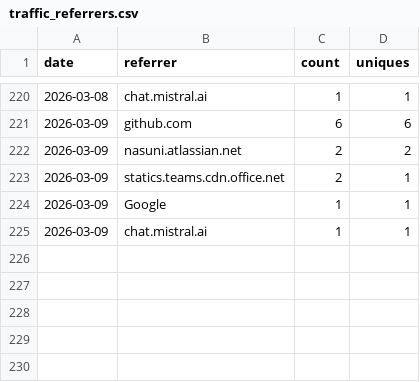
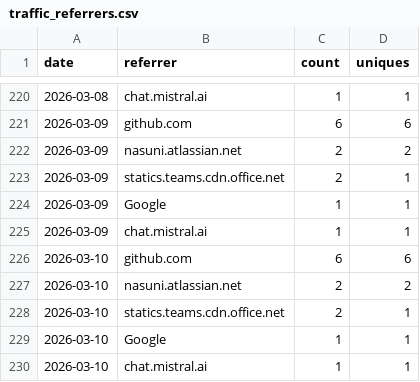
Before and after one commit to nasuni-labs/local-nasuni-management-mcp-server, a CSV file: data/traffic_referrers.csv, drawn as a sheet; only a part is shown, gaps mark what is left out; the diff names each change by its address in the sheet, - before the commit and + after, or states it on an @@ line.

```diff
--- a/data/traffic_referrers.csv
+++ b/data/traffic_referrers.csv
+row 226: 2026-03-10 | github.com | 6 | 6
+row 227: 2026-03-10 | nasuni.atlassian.net | 2 | 2
+row 228: 2026-03-10 | statics.teams.cdn.office.net | 2 | 1
+row 229: 2026-03-10 | Google | 1 | 1
+row 230: 2026-03-10 | chat.mistral.ai | 1 | 1
```
Also changed, not shown: data/traffic_clones.csv, data/traffic_paths.csv, 1 other file.
